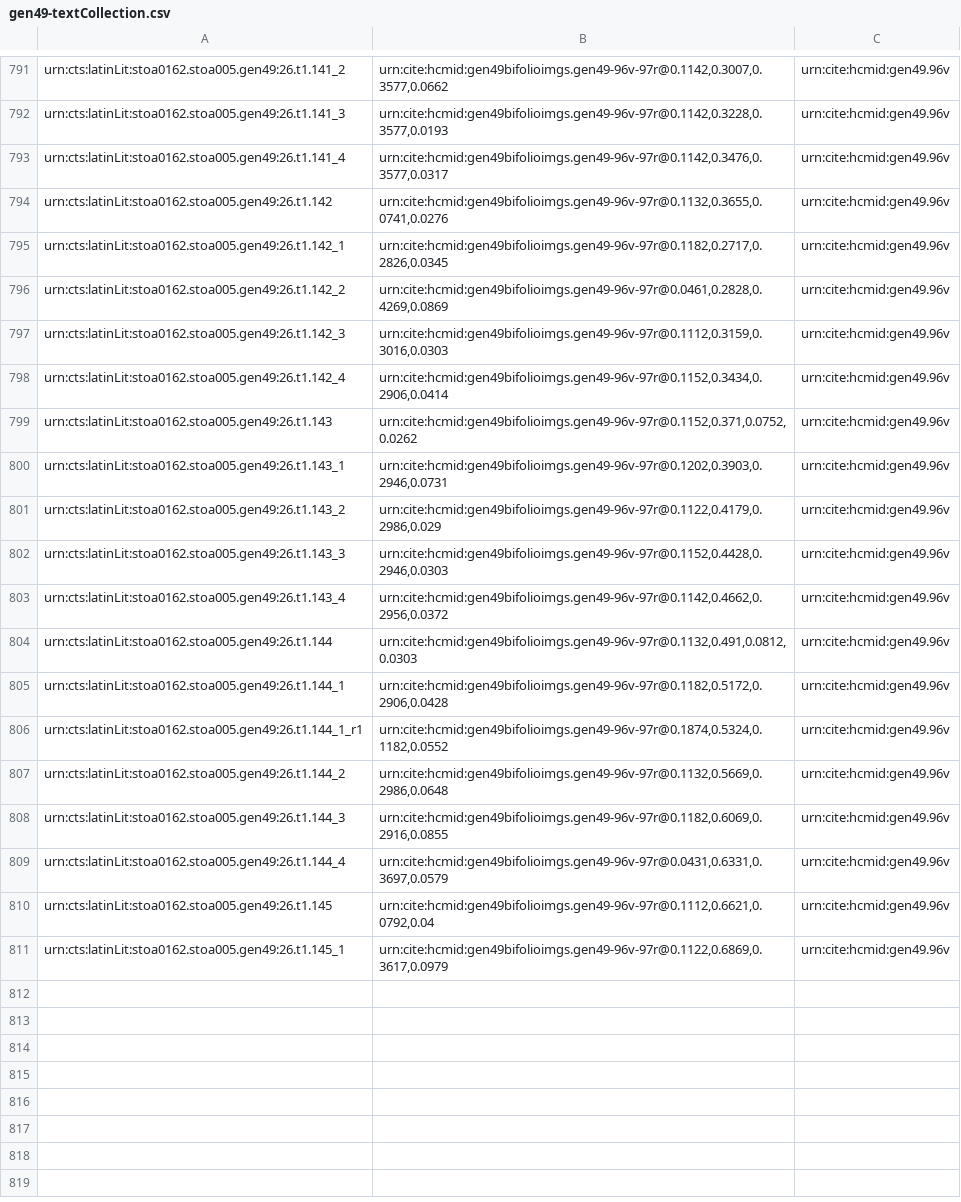
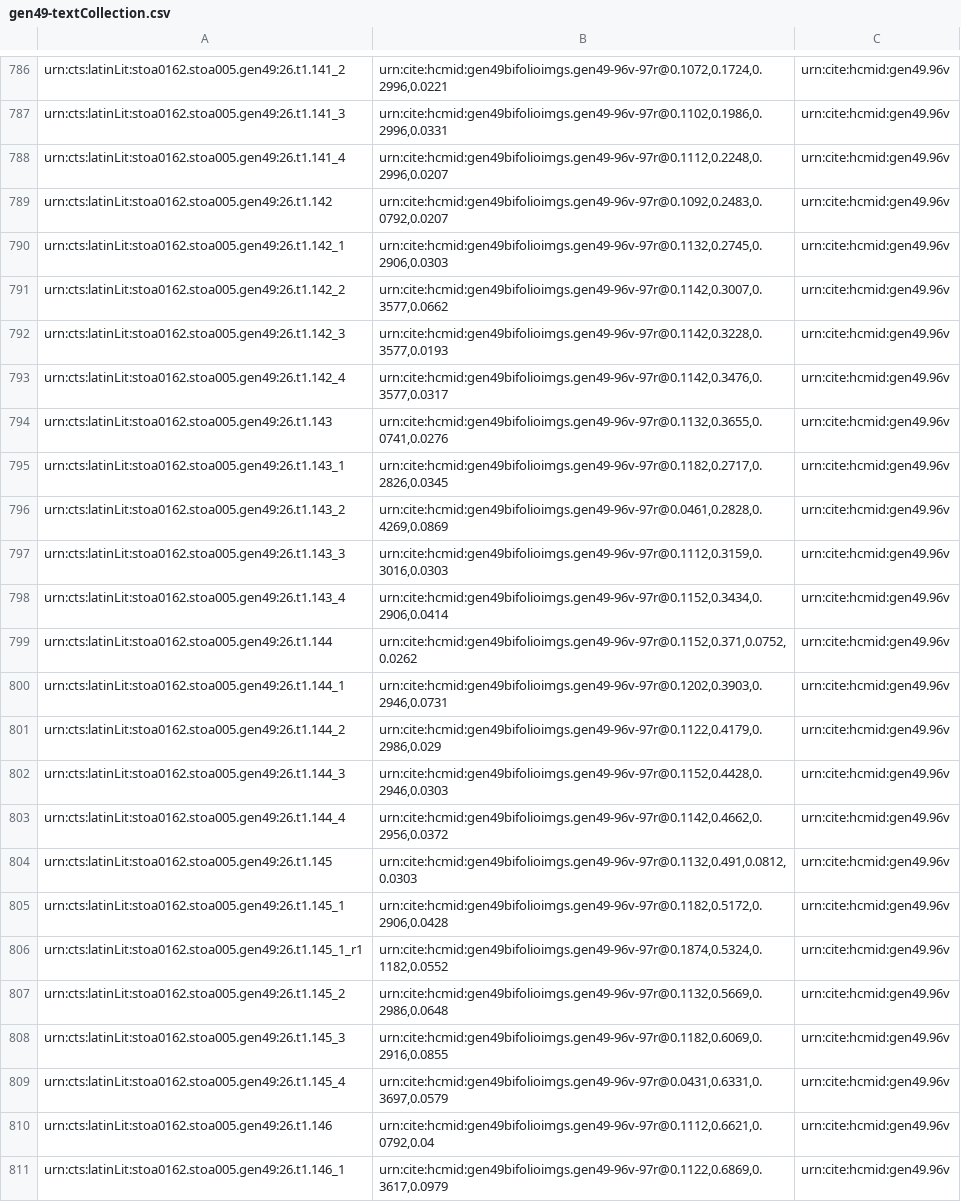
Before and after one commit to HCMID/gen49, a CSV file: collections/gen49-textCollection.csv, drawn as a sheet; only a part is shown, gaps mark what is left out; removed rows and columns are numbered as before the commit, all else as after; the diff covers the shown part only; the diff names each change by its address in the sheet, - before the commit and + after, or states it on an @@ line.

```diff
--- a/collections/gen49-textCollection.csv
+++ b/collections/gen49-textCollection.csv
-B786: urn:cite:hcmid:gen49bifolioimgs.gen49-96v-97r@0.1142,0.3007,0.3577,0.0662
+B786: urn:cite:hcmid:gen49bifolioimgs.gen49-96v-97r@0.1072,0.1724,0.2996,0.0221
-B787: urn:cite:hcmid:gen49bifolioimgs.gen49-96v-97r@0.1142,0.3228,0.3577,0.0193
+B787: urn:cite:hcmid:gen49bifolioimgs.gen49-96v-97r@0.1102,0.1986,0.2996,0.0331
-B788: urn:cite:hcmid:gen49bifolioimgs.gen49-96v-97r@0.1142,0.3476,0.3577,0.0317
+B788: urn:cite:hcmid:gen49bifolioimgs.gen49-96v-97r@0.1112,0.2248,0.2996,0.0207
-B789: urn:cite:hcmid:gen49bifolioimgs.gen49-96v-97r@0.1132,0.3655,0.0741,0.0276
+B789: urn:cite:hcmid:gen49bifolioimgs.gen49-96v-97r@0.1092,0.2483,0.0792,0.0207
-B790: urn:cite:hcmid:gen49bifolioimgs.gen49-96v-97r@0.1182,0.2717,0.2826,0.0345
+B790: urn:cite:hcmid:gen49bifolioimgs.gen49-96v-97r@0.1132,0.2745,0.2906,0.0303
-B791: urn:cite:hcmid:gen49bifolioimgs.gen49-96v-97r@0.0461,0.2828,0.4269,0.0869
+B791: urn:cite:hcmid:gen49bifolioimgs.gen49-96v-97r@0.1142,0.3007,0.3577,0.0662
-B792: urn:cite:hcmid:gen49bifolioimgs.gen49-96v-97r@0.1112,0.3159,0.3016,0.0303
+B792: urn:cite:hcmid:gen49bifolioimgs.gen49-96v-97r@0.1142,0.3228,0.3577,0.0193
-B793: urn:cite:hcmid:gen49bifolioimgs.gen49-96v-97r@0.1152,0.3434,0.2906,0.0414
+B793: urn:cite:hcmid:gen49bifolioimgs.gen49-96v-97r@0.1142,0.3476,0.3577,0.0317
-B794: urn:cite:hcmid:gen49bifolioimgs.gen49-96v-97r@0.1152,0.371,0.0752,0.0262
+B794: urn:cite:hcmid:gen49bifolioimgs.gen49-96v-97r@0.1132,0.3655,0.0741,0.0276
-B795: urn:cite:hcmid:gen49bifolioimgs.gen49-96v-97r@0.1202,0.3903,0.2946,0.0731
+B795: urn:cite:hcmid:gen49bifolioimgs.gen49-96v-97r@0.1182,0.2717,0.2826,0.0345
-B796: urn:cite:hcmid:gen49bifolioimgs.gen49-96v-97r@0.1122,0.4179,0.2986,0.029
+B796: urn:cite:hcmid:gen49bifolioimgs.gen49-96v-97r@0.0461,0.2828,0.4269,0.0869
-B797: urn:cite:hcmid:gen49bifolioimgs.gen49-96v-97r@0.1152,0.4428,0.2946,0.0303
+B797: urn:cite:hcmid:gen49bifolioimgs.gen49-96v-97r@0.1112,0.3159,0.3016,0.0303
-B798: urn:cite:hcmid:gen49bifolioimgs.gen49-96v-97r@0.1142,0.4662,0.2956,0.0372
+B798: urn:cite:hcmid:gen49bifolioimgs.gen49-96v-97r@0.1152,0.3434,0.2906,0.0414
-B799: urn:cite:hcmid:gen49bifolioimgs.gen49-96v-97r@0.1132,0.491,0.0812,0.0303
+B799: urn:cite:hcmid:gen49bifolioimgs.gen49-96v-97r@0.1152,0.371,0.0752,0.0262
-B800: urn:cite:hcmid:gen49bifolioimgs.gen49-96v-97r@0.1182,0.5172,0.2906,0.0428
+B800: urn:cite:hcmid:gen49bifolioimgs.gen49-96v-97r@0.1202,0.3903,0.2946,0.0731
-row 806: urn:cts:latinLit:stoa0162.stoa005.gen49:26.t1.144_1_r1 | urn:cite:hcmid:gen49bifolioimgs.gen49-96v-97r@0.1874,0.5324,0.1182,0.0552 | urn:cite:hcmid:gen49.96v
-B801: urn:cite:hcmid:gen49bifolioimgs.gen49-96v-97r@0.1132,0.5669,0.2986,0.0648
+B801: urn:cite:hcmid:gen49bifolioimgs.gen49-96v-97r@0.1122,0.4179,0.2986,0.029
-B802: urn:cite:hcmid:gen49bifolioimgs.gen49-96v-97r@0.1182,0.6069,0.2916,0.0855
+B802: urn:cite:hcmid:gen49bifolioimgs.gen49-96v-97r@0.1152,0.4428,0.2946,0.0303
-B803: urn:cite:hcmid:gen49bifolioimgs.gen49-96v-97r@0.0431,0.6331,0.3697,0.0579
+B803: urn:cite:hcmid:gen49bifolioimgs.gen49-96v-97r@0.1142,0.4662,0.2956,0.0372
-B804: urn:cite:hcmid:gen49bifolioimgs.gen49-96v-97r@0.1112,0.6621,0.0792,0.04
+B804: urn:cite:hcmid:gen49bifolioimgs.gen49-96v-97r@0.1132,0.491,0.0812,0.0303
-B805: urn:cite:hcmid:gen49bifolioimgs.gen49-96v-97r@0.1122,0.6869,0.3617,0.0979
+B805: urn:cite:hcmid:gen49bifolioimgs.gen49-96v-97r@0.1182,0.5172,0.2906,0.0428
+row 806: urn:cts:latinLit:stoa0162.stoa005.gen49:26.t1.145_1_r1 | urn:cite:hcmid:gen49bifolioimgs.gen49-96v-97r@0.1874,0.5324,0.1182,0.0552 | urn:cite:hcmid:gen49.96v
+row 807: urn:cts:latinLit:stoa0162.stoa005.gen49:26.t1.145_2 | urn:cite:hcmid:gen49bifolioimgs.gen49-96v-97r@0.1132,0.5669,0.2986,0.0648 | urn:cite:hcmid:gen49.96v
+row 808: urn:cts:latinLit:stoa0162.stoa005.gen49:26.t1.145_3 | urn:cite:hcmid:gen49bifolioimgs.gen49-96v-97r@0.1182,0.6069,0.2916,0.0855 | urn:cite:hcmid:gen49.96v
+row 809: urn:cts:latinLit:stoa0162.stoa005.gen49:26.t1.145_4 | urn:cite:hcmid:gen49bifolioimgs.gen49-96v-97r@0.0431,0.6331,0.3697,0.0579 | urn:cite:hcmid:gen49.96v
+row 810: urn:cts:latinLit:stoa0162.stoa005.gen49:26.t1.146 | urn:cite:hcmid:gen49bifolioimgs.gen49-96v-97r@0.1112,0.6621,0.0792,0.04 | urn:cite:hcmid:gen49.96v
+row 811: urn:cts:latinLit:stoa0162.stoa005.gen49:26.t1.146_1 | urn:cite:hcmid:gen49bifolioimgs.gen49-96v-97r@0.1122,0.6869,0.3617,0.0979 | urn:cite:hcmid:gen49.96v
```
Also changed, not shown: 8 added rows, 13 removed rows and 11 edited cells elsewhere in this file.
